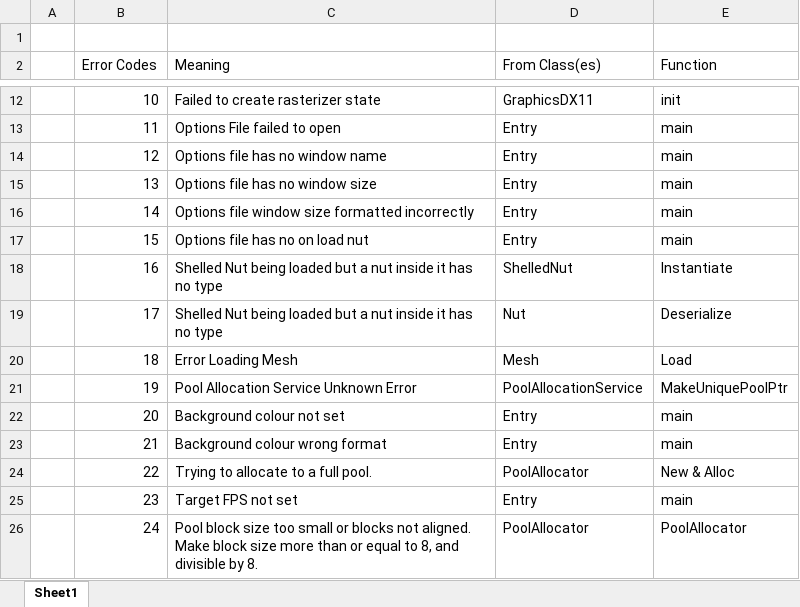
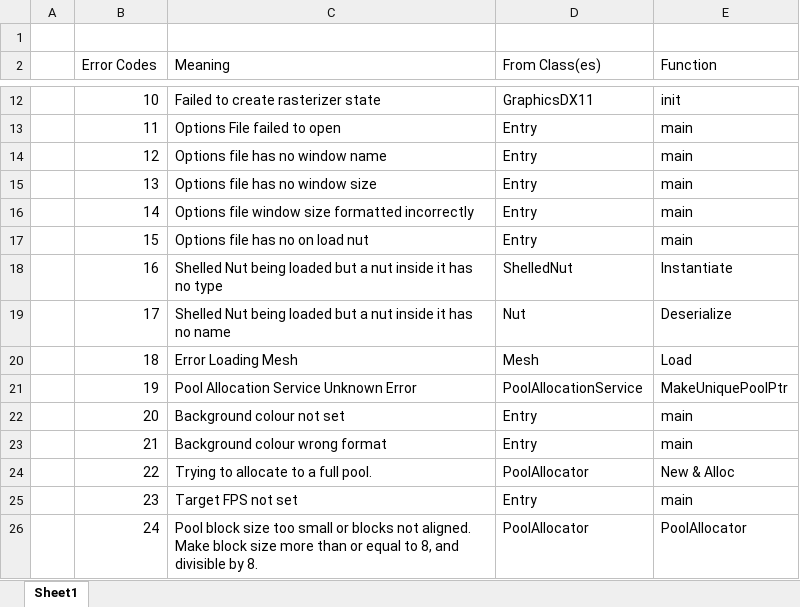
Before and after one commit to Corcso/SquirrelEngine, an Excel workbook: ErrorCodes.xlsx, sheet Sheet1, drawn as a sheet; only a part is shown, gaps mark what is left out; values as stored, in another font and other column widths than the file's, no borders; the diff names each change by its address in the sheet, - before the commit and + after, or states it on an @@ line.

```diff
--- a/ErrorCodes.xlsx (sheet Sheet1)
+++ b/ErrorCodes.xlsx (sheet Sheet1)
-C19 (Meaning): …has no type
+C19 (Meaning): …has no name
```
Also changed, not shown: 8 other files.
